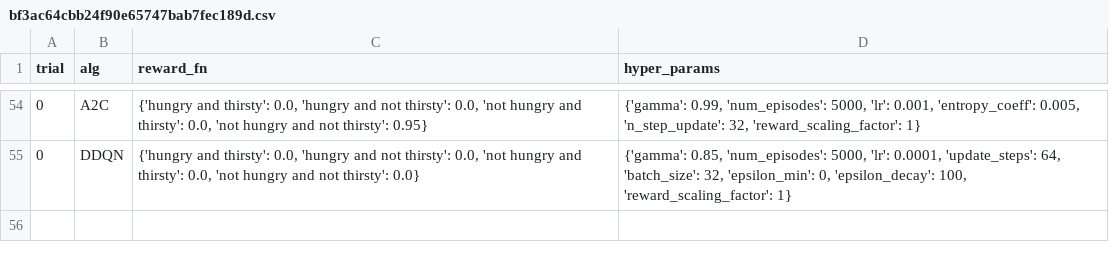
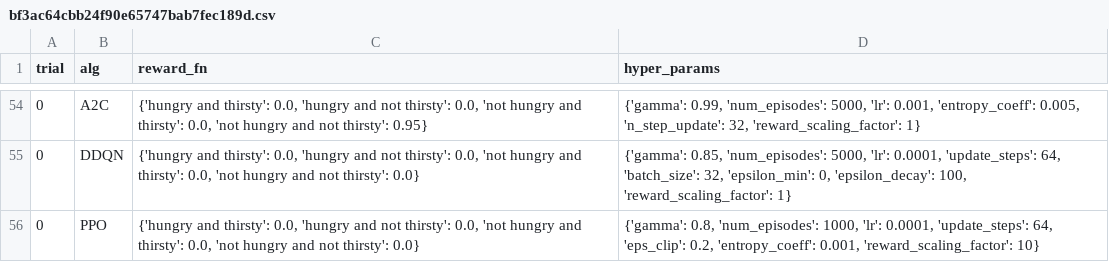
Before and after one commit to soheilzi/LiveTune-RL, a CSV file: User_Studies/Expert-User-Study/user_tests/bf3ac64cbb24f90e65747bab7fec189d.csv, drawn as a sheet; only a part is shown, gaps mark what is left out.

```diff
--- a/User_Studies/Expert-User-Study/user_tests/bf3ac64cbb24f90e65747bab7fec189d.csv
+++ b/User_Studies/Expert-User-Study/user_tests/bf3ac64cbb24f90e65747bab7fec189d.csv
@@ -55 +55,2 @@ trial,alg,reward_fn,hyper_params
 0,DDQN,"{'hungry and thirsty': 0.0, 'hungry and not thirsty': 0.0, 'not hungry and thirsty': 0.0, 'not hungry and not thirsty': 0.0}","{'gamma': 0.85, 'num_episodes': 5000, 'lr': 0.0001, 'update_steps': 64, 'batch_size': 32, 'epsilon_min': 0, 'epsilon_decay': 100, 'reward_scaling_factor': 1}"
+0,PPO,"{'hungry and thirsty': 0.0, 'hungry and not thirsty': 0.0, 'not hungry and thirsty': 0.0, 'not hungry and not thirsty': 0.0}","{'gamma': 0.8, 'num_episodes': 1000, 'lr': 0.0001, 'update_steps': 64, 'eps_clip': 0.2, 'entropy_coeff': 0.001, 'reward_scaling_factor': 10}"
```
Also changed, not shown: 4 other files.
